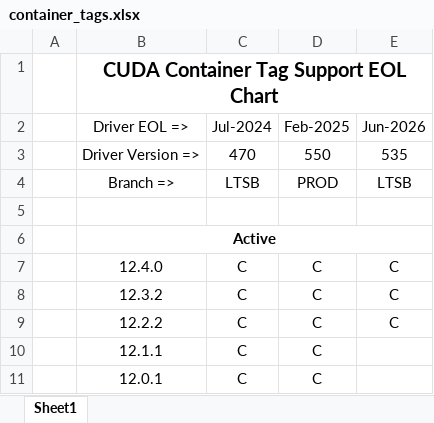
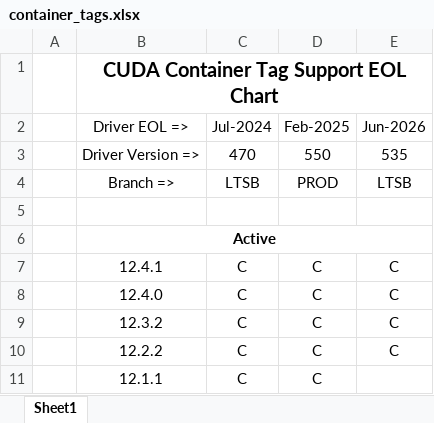
Before and after one commit to taehun-kmu/FMCL-Docker, an Excel workbook: doc/container_tags.xlsx, sheet Sheet1, drawn as a sheet; only a part is shown; the shorter side is filled out with more unchanged rows; values as stored, in another font and other column widths than the file's, no borders; conditional formats not drawn; the diff names each change by its address in the sheet, - before the commit and + after, or states it on an @@ line.

```diff
--- a/doc/container_tags.xlsx (sheet Sheet1)
+++ b/doc/container_tags.xlsx (sheet Sheet1)
+row 7:  | 12.4.1 | C | C | C
```
Also changed, not shown: 34 other files.
